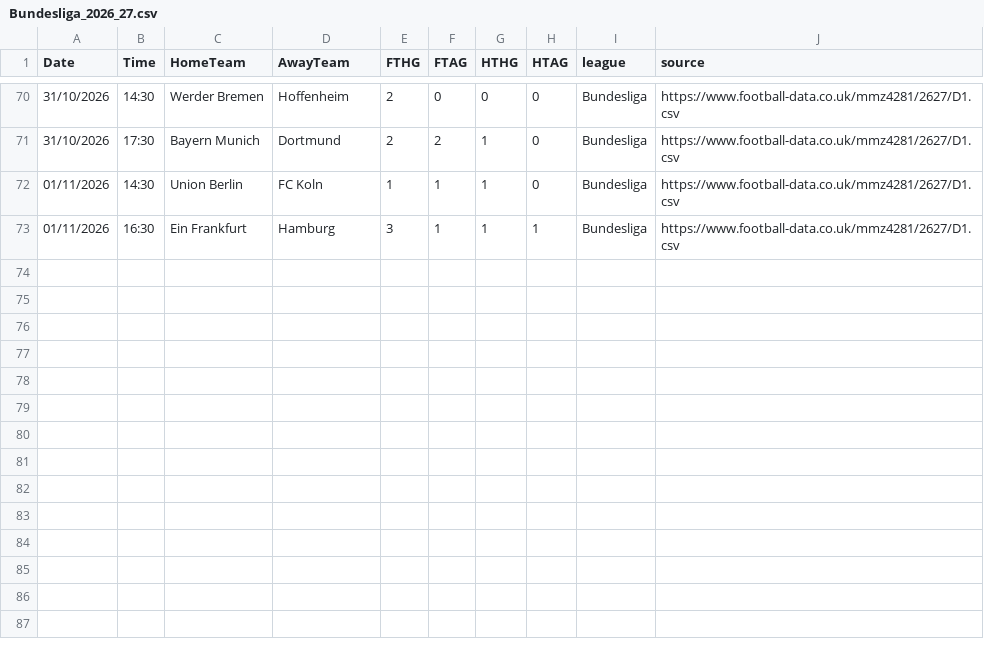
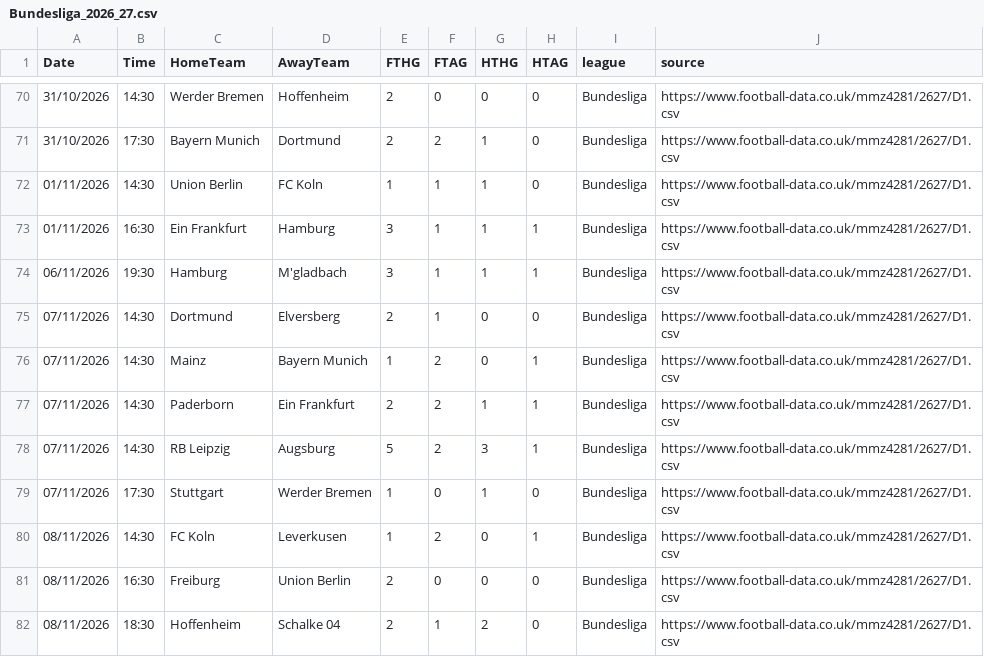
Before and after one commit to zj03204112-hub/-, a CSV file: data/auto_results/Bundesliga_2026_27.csv, drawn as a sheet; only a part is shown, gaps mark what is left out; the diff names each change by its address in the sheet, - before the commit and + after, or states it on an @@ line.

```diff
--- a/data/auto_results/Bundesliga_2026_27.csv
+++ b/data/auto_results/Bundesliga_2026_27.csv
+row 74: 06/11/2026 | 19:30 | Hamburg | M'gladbach | 3 | 1 | 1 | 1 | Bundesliga | https://www.football-data.co.uk/mmz4281/2627/D1.csv
+row 75: 07/11/2026 | 14:30 | Dortmund | Elversberg | 2 | 1 | 0 | 0 | Bundesliga | https://www.football-data.co.uk/mmz4281/2627/D1.csv
+row 76: 07/11/2026 | 14:30 | Mainz | Bayern Munich | 1 | 2 | 0 | 1 | Bundesliga | https://www.football-data.co.uk/mmz4281/2627/D1.csv
+row 77: 07/11/2026 | 14:30 | Paderborn | Ein Frankfurt | 2 | 2 | 1 | 1 | Bundesliga | https://www.football-data.co.uk/mmz4281/2627/D1.csv
+row 78: 07/11/2026 | 14:30 | RB Leipzig | Augsburg | 5 | 2 | 3 | 1 | Bundesliga | https://www.football-data.co.uk/mmz4281/2627/D1.csv
+row 79: 07/11/2026 | 17:30 | Stuttgart | Werder Bremen | 1 | 0 | 1 | 0 | Bundesliga | https://www.football-data.co.uk/mmz4281/2627/D1.csv
+row 80: 08/11/2026 | 14:30 | FC Koln | Leverkusen | 1 | 2 | 0 | 1 | Bundesliga | https://www.football-data.co.uk/mmz4281/2627/D1.csv
+row 81: 08/11/2026 | 16:30 | Freiburg | Union Berlin | 2 | 0 | 0 | 0 | Bundesliga | https://www.football-data.co.uk/mmz4281/2627/D1.csv
+row 82: 08/11/2026 | 18:30 | Hoffenheim | Schalke 04 | 2 | 1 | 2 | 0 | Bundesliga | https://www.football-data.co.uk/mmz4281/2627/D1.csv
```
Also changed, not shown: data/auto_results/J1_League_2026_27.csv, data/auto_results/LaLiga_2026_27.csv, 3 other files.
